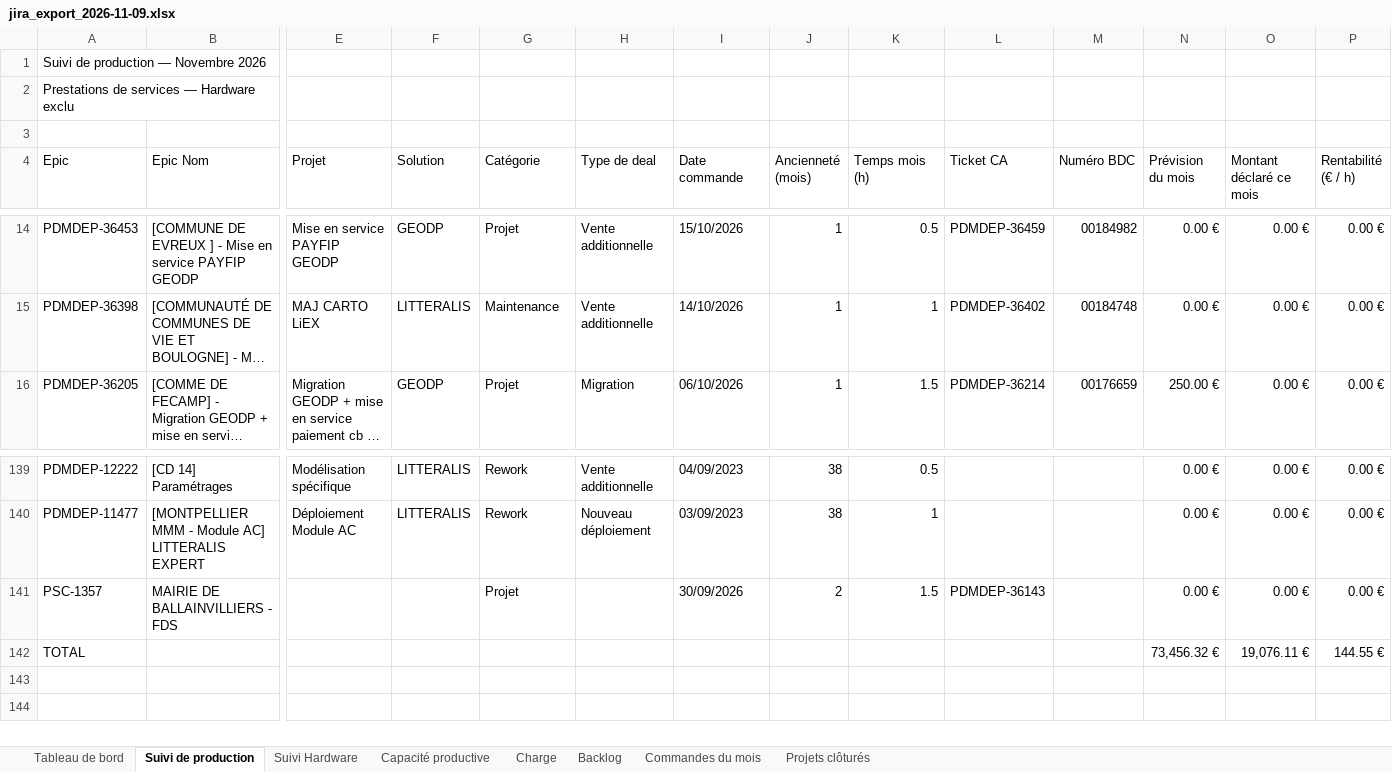
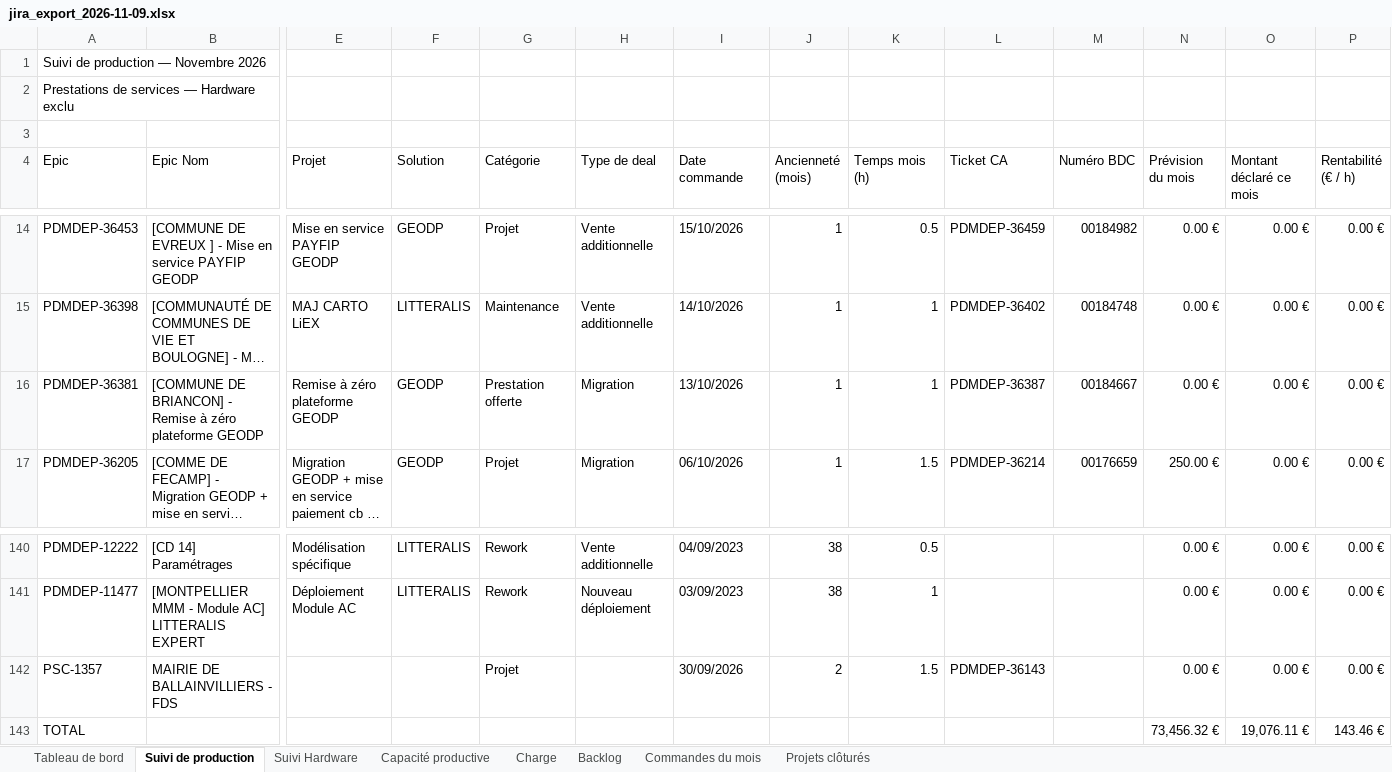
Before and after one commit to MathildePanierDelivery/jira-export, an Excel workbook: jira_export_2026-11-09.xlsx, sheet Suivi de production, drawn as a sheet; only a part is shown, gaps mark what is left out; long unchanged cells end in …; values as stored, in another font and other column widths than the file's, no cell formats; addresses are those after the commit; rows hold the shown columns only; the diff names each change by its address in the sheet, - before the commit and + after, or states it on an @@ line.

```diff
--- a/jira_export_2026-11-09.xlsx (sheet Suivi de production)
+++ b/jira_export_2026-11-09.xlsx (sheet Suivi de production)
+row 16: PDMDEP-36381 | [COMMUNE DE BRIANCON] - Remise à zéro plateforme GEODP | Remise à zéro plateforme GEODP | GEODP | Prestation offerte | Migration | 13/10/2026 | 1 | 1 | PDMDEP-36387 | 00184667 | 0.00 € | 0.00 € | 0.00 €
-P143 (Rentabilité (€ / h)): 144.55 €
+P143 (Rentabilité (€ / h)): 143.46 €
```
Also changed, not shown: sheet Capacité productive, sheet Tableau de bord, sheet Charge, cell formats, _historique.xlsx, 6 other files.
